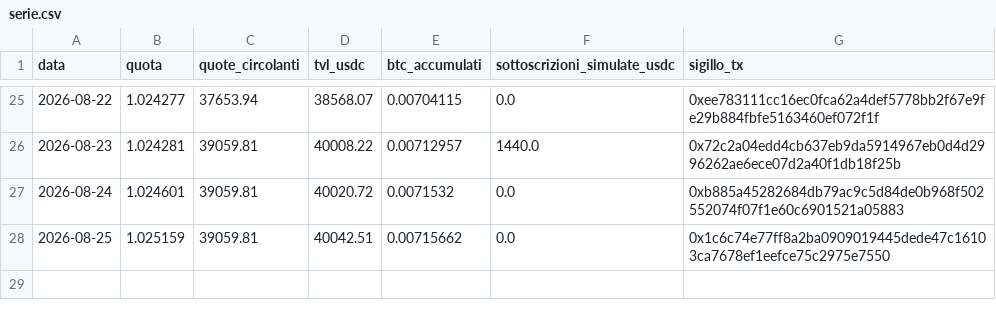
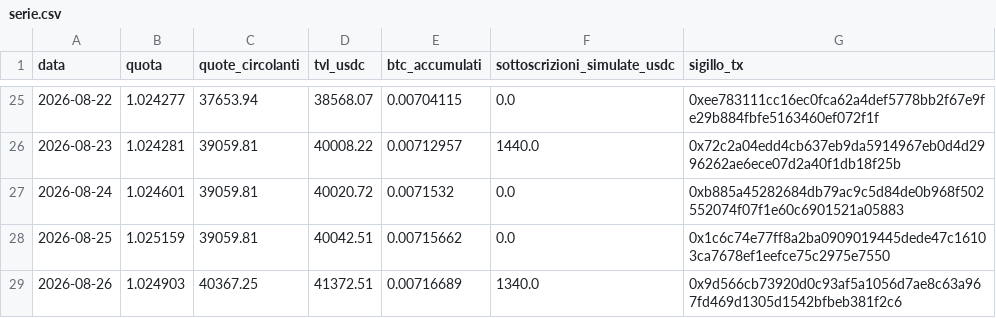
Before and after one commit to Alex00975/btc-accumulator-data, a CSV file: serie.csv, drawn as a sheet; only a part is shown, gaps mark what is left out; the diff names each change by its address in the sheet, - before the commit and + after, or states it on an @@ line.

```diff
--- a/serie.csv
+++ b/serie.csv
+row 29: 2026-08-26 | 1.024903 | 40367.25 | 41372.51 | 0.00716689 | 1340.0 | 0x9d566cb73920d0c93af5a1056d7ae8c63a967fd469d1305d1542bfbeb381f2c6
```
Also changed, not shown: 2 other files.
